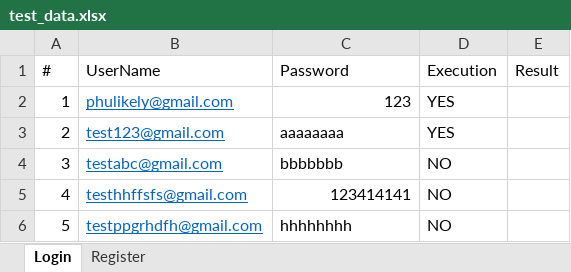
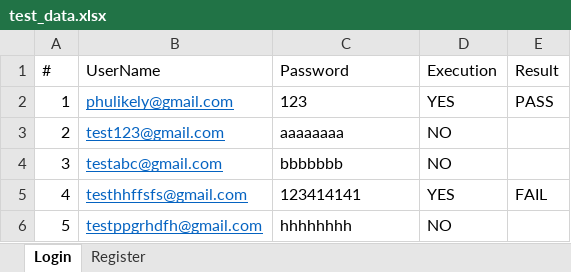
Before and after one commit to phulikely/MEA_EX, an Excel workbook: test_data.xlsx, sheet Login, drawn as a sheet; values as stored, in another font and other column widths than the file's, no borders; conditional formats not drawn; the diff names each change by its address in the sheet, - before the commit and + after, or states it on an @@ line.

```diff
--- a/test_data.xlsx (sheet Login)
+++ b/test_data.xlsx (sheet Login)
-C2 alignment: right
+C2 alignment: left
-E2 (Result): (empty)
+E2 (Result): PASS
-D3 (Execution): YES
+D3 (Execution): NO
-C5 alignment: right
+C5 alignment: left
-D5 (Execution): NO
+D5 (Execution): YES
-E5 (Result): (empty)
+E5 (Result): FAIL
```
Also changed, not shown: sheet Register, 10 other files.
